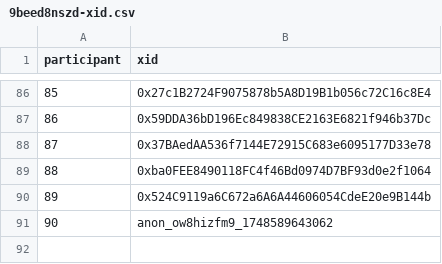
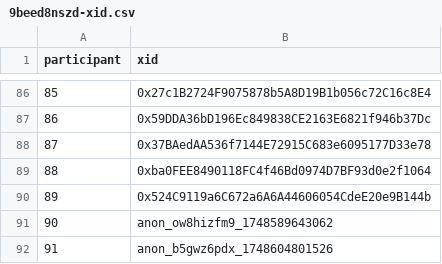
Before and after one commit to evalscience/deepgov-polis, a CSV file: xid/9beed8nszd-xid.csv, drawn as a sheet; only a part is shown, gaps mark what is left out.

```diff
--- a/xid/9beed8nszd-xid.csv
+++ b/xid/9beed8nszd-xid.csv
@@ -91 +91,2 @@ participant,xid
 90,"anon_ow8hizfm9_1748589643062"
+91,"anon_b5gwz6pdx_1748604801526"
```
Also changed, not shown: summary/9beed8nszd-summary.csv.
